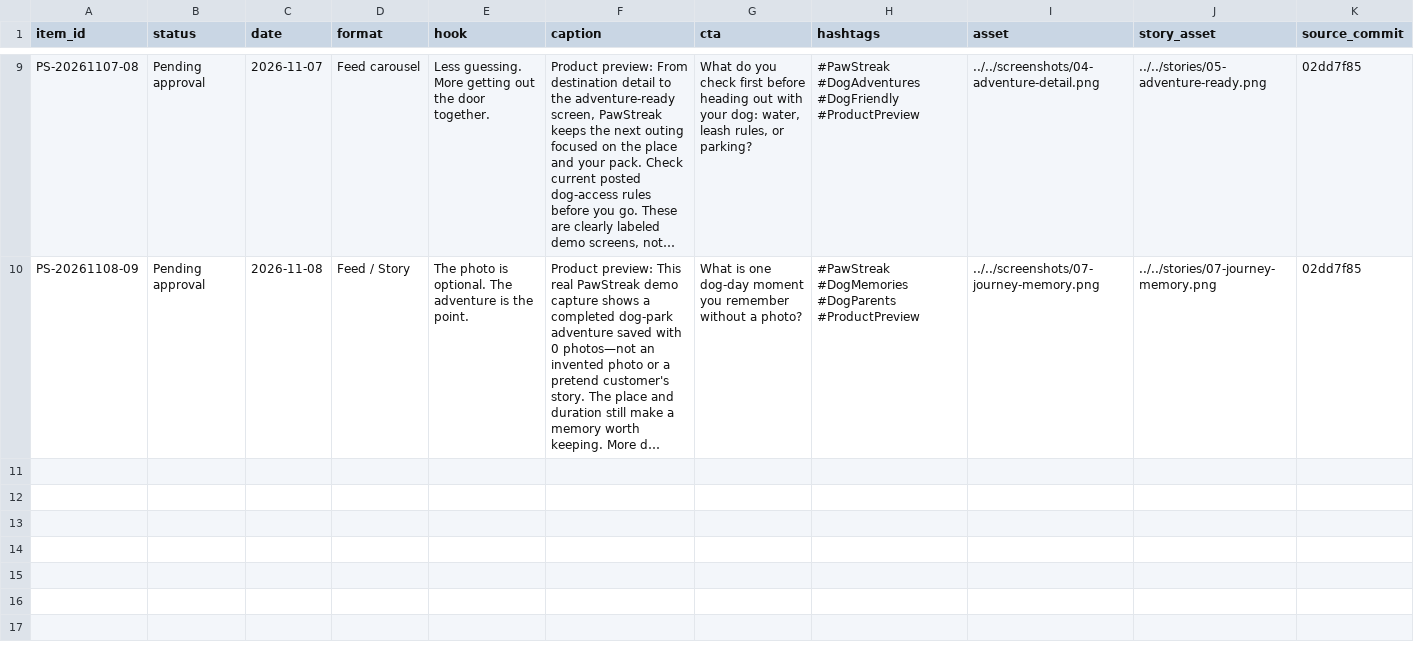
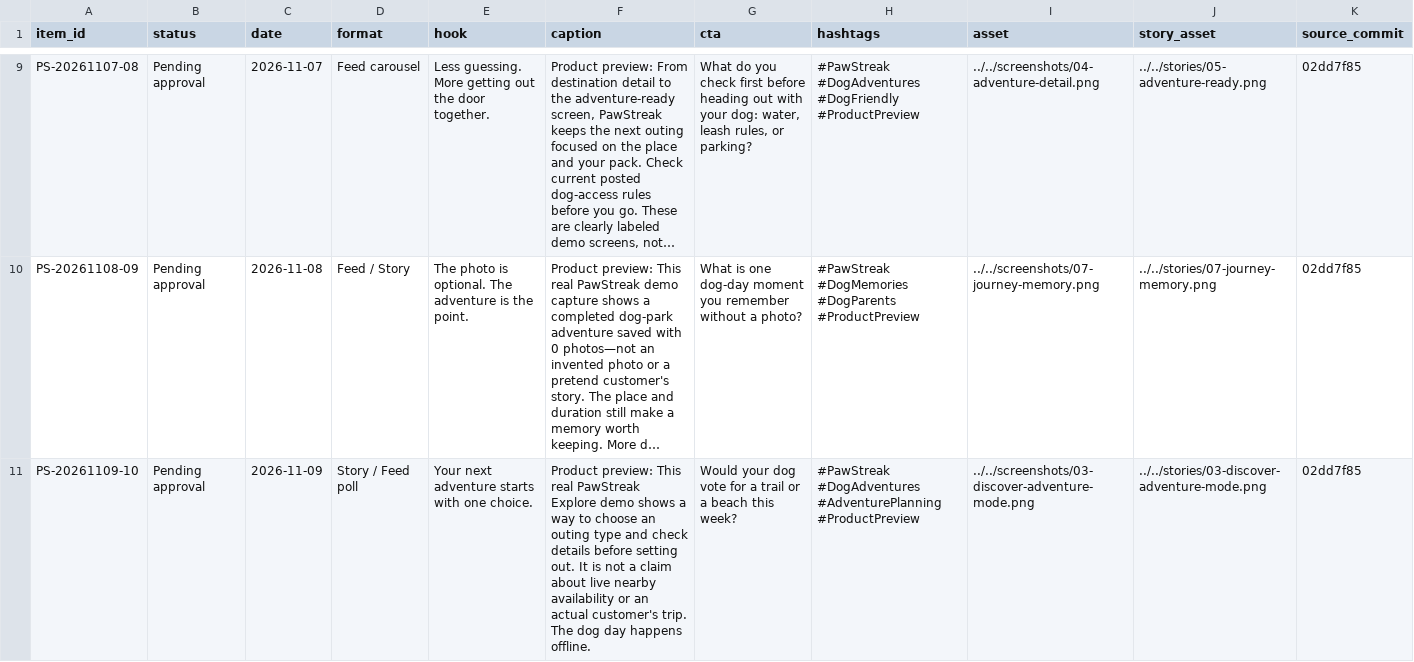
Before and after one commit to stc516/pawstreak-launch, a CSV file: social-assets/weekly/2026-10-31/buffer-upload.csv, drawn as a sheet; only a part is shown, gaps mark what is left out; long unchanged cells end in …; rows hold the shown columns only; the diff names each change by its address in the sheet, - before the commit and + after, or states it on an @@ line.

Commit message:
Extend authentic PawStreak social preview queue through November 9

```diff
--- a/social-assets/weekly/2026-10-31/buffer-upload.csv
+++ b/social-assets/weekly/2026-10-31/buffer-upload.csv
+row 11: PS-20261109-10 | Pending approval | 2026-11-09 | Story / Feed poll | Your next adventure starts with one choice. | Product preview: This real PawStreak Explore demo shows a way to choose an outing type and check details before setting out. It is not a claim about live nearby availability or an actual customer's trip. The dog day happens offline. | Would your dog vote for a trail or a beach this week? | #PawStreak #DogAdventures #AdventurePlanning #ProductPreview | ../../screenshots/03-discover-adventure-mode.png | ../../stories/03-discover-adventure-mode.png | 02dd7f85
```
